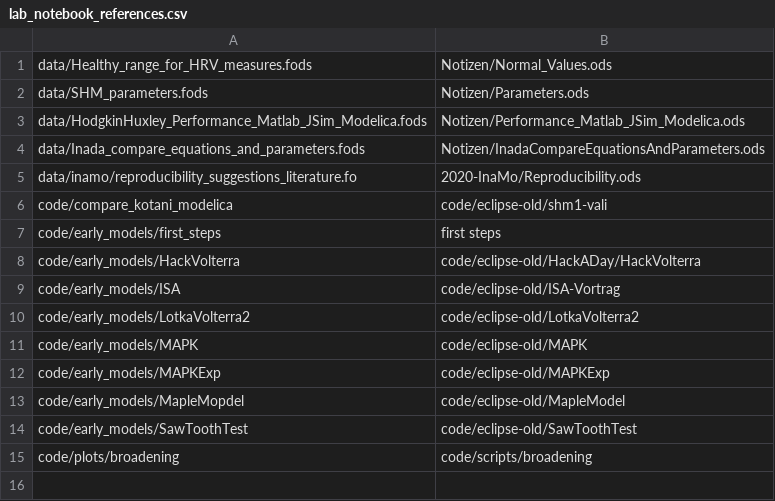
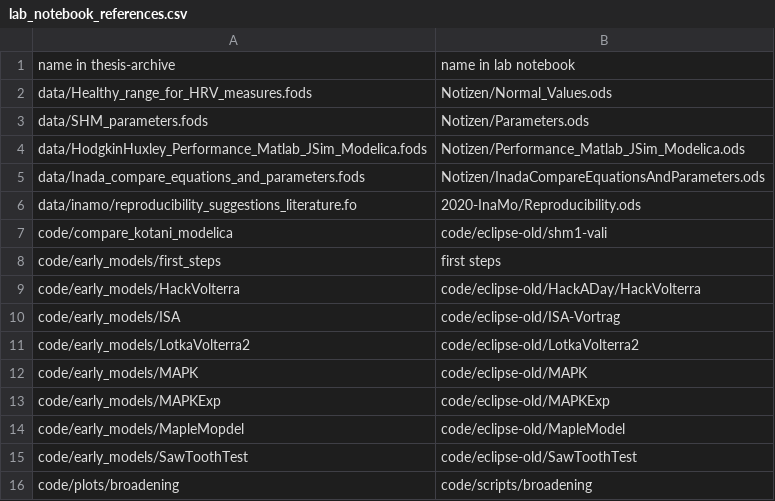
Before and after one commit to CSchoel/thesis-archive, a CSV file: lab_notebook_references.csv, drawn as a sheet.

Commit message:
adds header to lab notebook references

```diff
--- a/lab_notebook_references.csv
+++ b/lab_notebook_references.csv
@@ -1 +1,2 @@
+name in thesis-archive; name in lab notebook
 data/Healthy_range_for_HRV_measures.fods; Notizen/Normal_Values.ods
```
